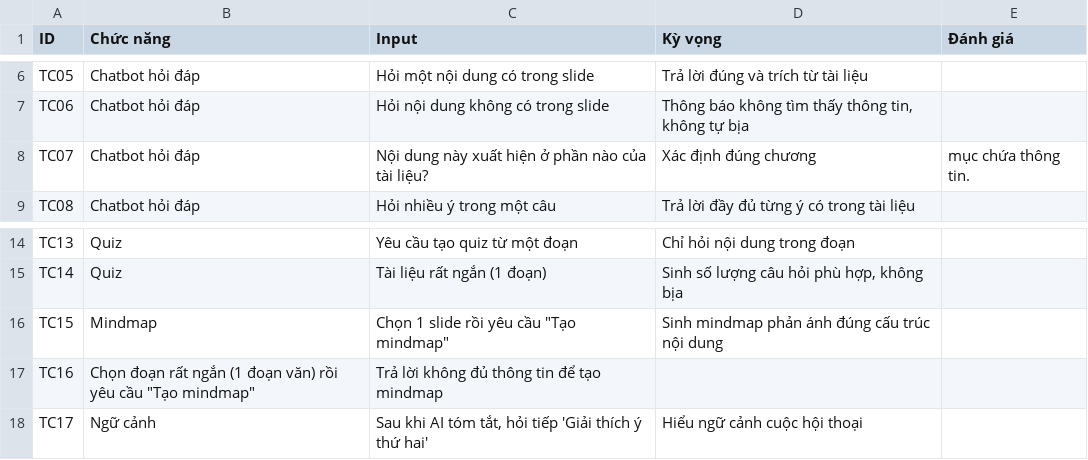
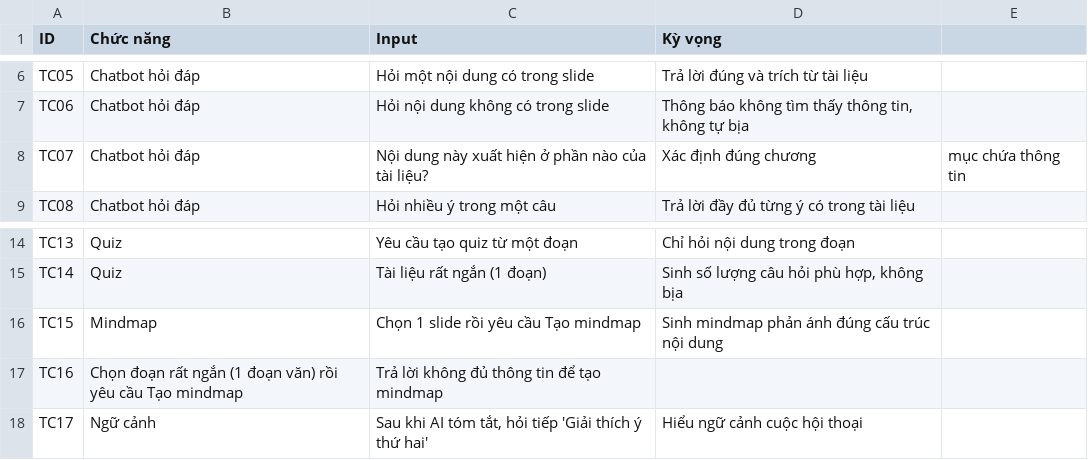
Before and after one commit to nayumiDEV/K4-hackathon-VipCyberLord-E403, a CSV file: eval/golden_set.csv, drawn as a sheet; only a part is shown, gaps mark what is left out; the diff names each change by its address in the sheet, - before the commit and + after, or states it on an @@ line.

Commit message:
update

```diff
--- a/eval/golden_set.csv
+++ b/eval/golden_set.csv
-E1: Đánh giá
+E1: (empty)
-E8: mục chứa thông tin.
+E8: mục chứa thông tin
-C16 (Input): Chọn 1 slide rồi yêu cầu "Tạo mindmap"
+C16 (Input): Chọn 1 slide rồi yêu cầu Tạo mindmap
-B17 (Chức năng): …yêu cầu "Tạo mindmap"
+B17 (Chức năng): …yêu cầu Tạo mindmap
```
